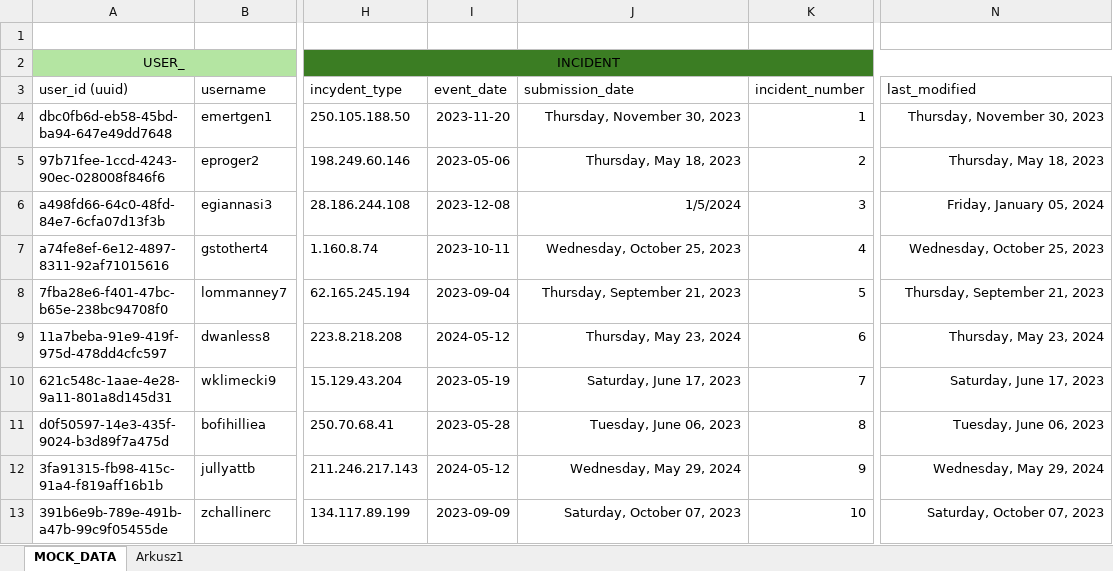
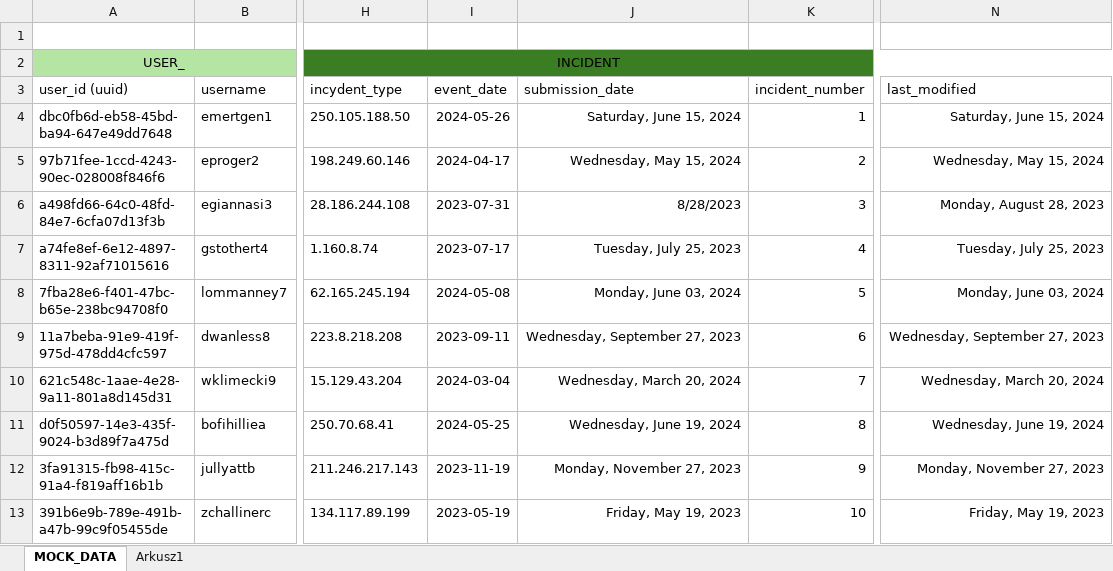
Before and after one commit to arahagikoa/ITSquad-antyfraud, an Excel workbook: excel/dane-party-incident-user.xlsx, sheet MOCK_DATA, drawn as a sheet; only a part is shown, gaps mark what is left out; values as stored, in another font and other column widths than the file's, no borders; conditional formats and table styles not drawn; the diff covers the shown part only; the diff names each change by its address in the sheet, - before the commit and + after, or states it on an @@ line.

Commit message:
relations (party, incident, asset)

```diff
--- a/excel/dane-party-incident-user.xlsx (sheet MOCK_DATA)
+++ b/excel/dane-party-incident-user.xlsx (sheet MOCK_DATA)
-I4 (event_date): 2023-11-20
+I4 (event_date): 2024-05-26
-J4 (submission_date): Thursday, November 30, 2023
+J4 (submission_date): Saturday, June 15, 2024
-N4 (last_modified): Thursday, November 30, 2023
+N4 (last_modified): Saturday, June 15, 2024
-I5 (event_date): 2023-05-06
+I5 (event_date): 2024-04-17
-J5 (submission_date): Thursday, May 18, 2023
+J5 (submission_date): Wednesday, May 15, 2024
-N5 (last_modified): Thursday, May 18, 2023
+N5 (last_modified): Wednesday, May 15, 2024
-I6 (event_date): 2023-12-08
+I6 (event_date): 2023-07-31
-J6 (submission_date): 1/5/2024
+J6 (submission_date): 8/28/2023
-N6 (last_modified): Friday, January 05, 2024
+N6 (last_modified): Monday, August 28, 2023
-I7 (event_date): 2023-10-11
+I7 (event_date): 2023-07-17
-J7 (submission_date): Wednesday, October 25, 2023
+J7 (submission_date): Tuesday, July 25, 2023
-N7 (last_modified): Wednesday, October 25, 2023
+N7 (last_modified): Tuesday, July 25, 2023
-I8 (event_date): 2023-09-04
+I8 (event_date): 2024-05-08
-J8 (submission_date): Thursday, September 21, 2023
+J8 (submission_date): Monday, June 03, 2024
-N8 (last_modified): Thursday, September 21, 2023
+N8 (last_modified): Monday, June 03, 2024
-I9 (event_date): 2024-05-12
+I9 (event_date): 2023-09-11
-J9 (submission_date): Thursday, May 23, 2024
+J9 (submission_date): Wednesday, September 27, 2023
-N9 (last_modified): Thursday, May 23, 2024
+N9 (last_modified): Wednesday, September 27, 2023
-I10 (event_date): 2023-05-19
+I10 (event_date): 2024-03-04
-J10 (submission_date): Saturday, June 17, 2023
+J10 (submission_date): Wednesday, March 20, 2024
-N10 (last_modified): Saturday, June 17, 2023
+N10 (last_modified): Wednesday, March 20, 2024
-I11 (event_date): 2023-05-28
+I11 (event_date): 2024-05-25
-J11 (submission_date): Tuesday, June 06, 2023
+J11 (submission_date): Wednesday, June 19, 2024
-N11 (last_modified): Tuesday, June 06, 2023
+N11 (last_modified): Wednesday, June 19, 2024
-I12 (event_date): 2024-05-12
+I12 (event_date): 2023-11-19
-J12 (submission_date): Wednesday, May 29, 2024
+J12 (submission_date): Monday, November 27, 2023
-N12 (last_modified): Wednesday, May 29, 2024
+N12 (last_modified): Monday, November 27, 2023
-I13 (event_date): 2023-09-09
+I13 (event_date): 2023-05-19
-J13 (submission_date): Saturday, October 07, 2023
+J13 (submission_date): Friday, May 19, 2023
-N13 (last_modified): Saturday, October 07, 2023
+N13 (last_modified): Friday, May 19, 2023
```
Also changed, not shown: 1118 edited cells elsewhere in this sheet, 17 other files.
